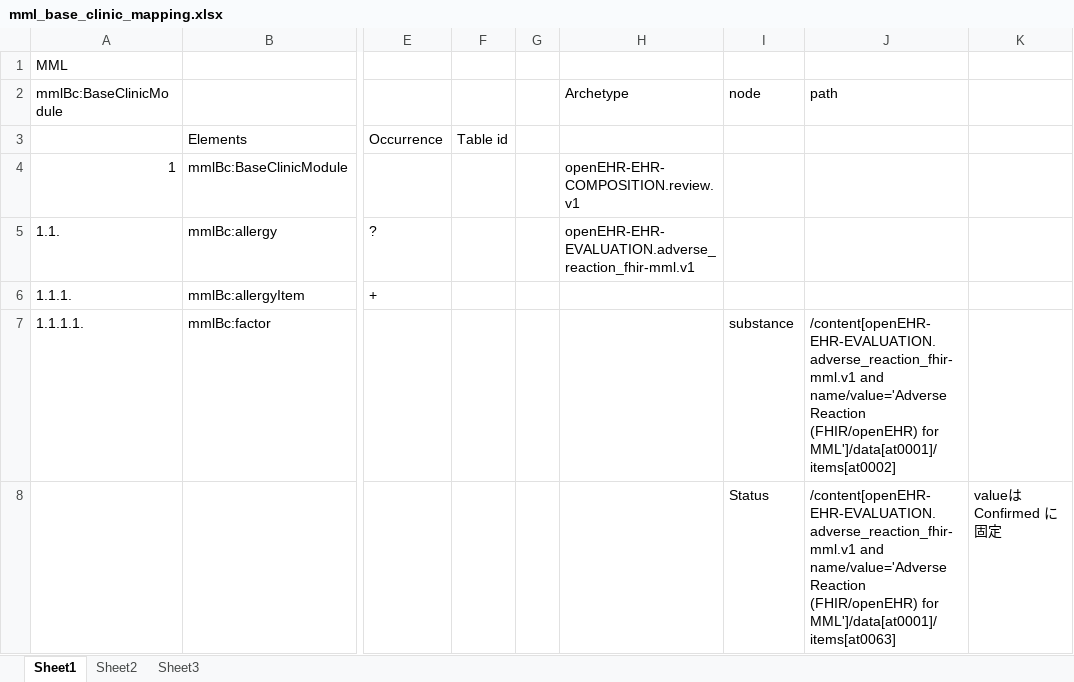
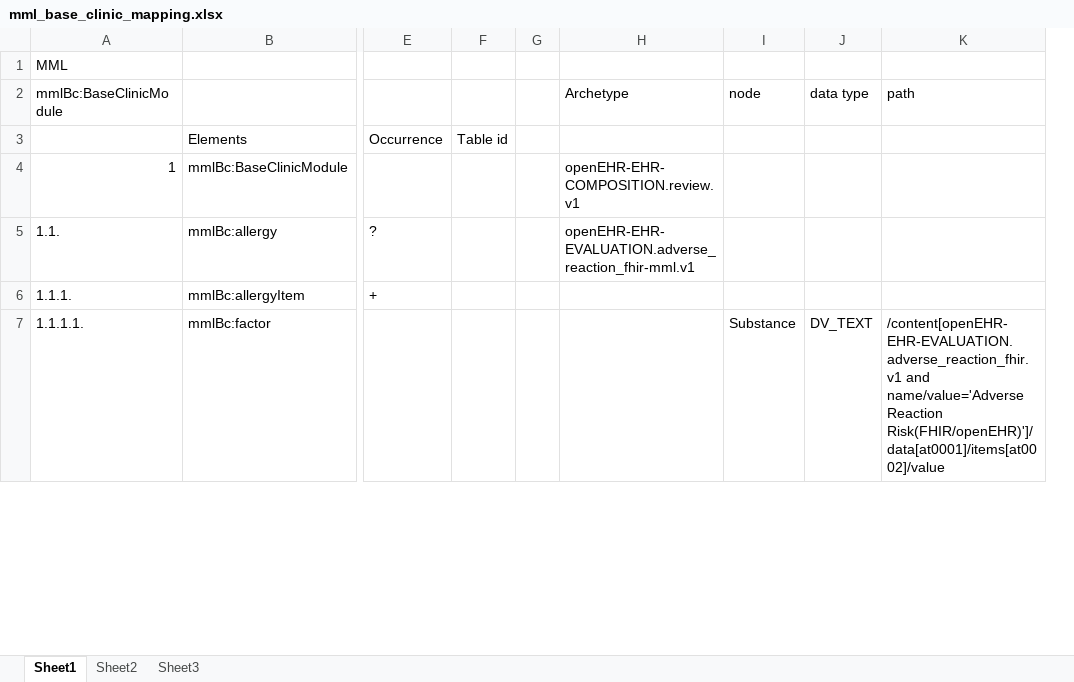
Before and after one commit to skoba/mml, an Excel workbook: mapping/mml_base_clinic_mapping.xlsx, sheet Sheet1, drawn as a sheet; only a part is shown, gaps mark what is left out; values as stored, in another font and other column widths than the file's, no borders; removed rows and columns are numbered as before the commit, all else as after; rows hold the shown columns only; the diff covers the shown part only; the diff names each change by its address in the sheet, - before the commit and + after, or states it on an @@ line.

```diff
--- a/mapping/mml_base_clinic_mapping.xlsx (sheet Sheet1)
+++ b/mapping/mml_base_clinic_mapping.xlsx (sheet Sheet1)
+column J (data type), row 7: DV_TEXT
-column K, empty
-I7 (node): substance
+I7 (node): Substance
-K7 (path): /content[openEHR-EHR-EVALUATION.adverse_reaction_fhir-mml.v1 and name/value='Adverse Reaction (FHIR/openEHR) for MML']/data[at0001]/items[at0002]
+K7 (path): /content[openEHR-EHR-EVALUATION.adverse_reaction_fhir.v1 and name/value='Adverse Reaction Risk(FHIR/openEHR)']/data[at0001]/items[at0002]/value
-row 8:  |  |  |  |  |  | Status | /content[openEHR-EHR-EVALUATION.adverse_reaction_fhir-mml.v1 and name/value='Adverse Reaction (FHIR/openEHR) for MML']/data[at0001]/items[at0063] | valueは Confirmed に固定
```
Also changed, not shown: 3 removed rows, 34 edited cells and cell formats elsewhere in this sheet, 2 other files.
